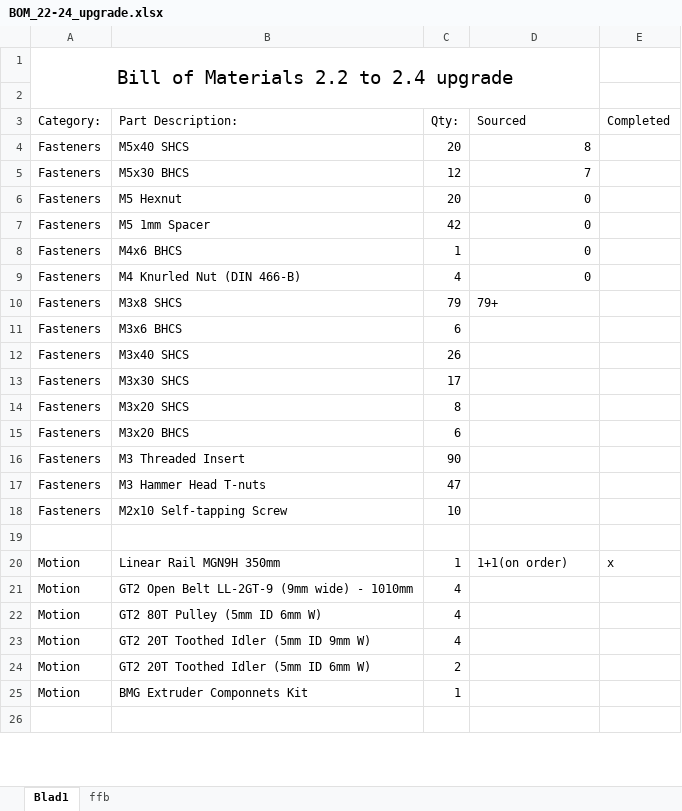
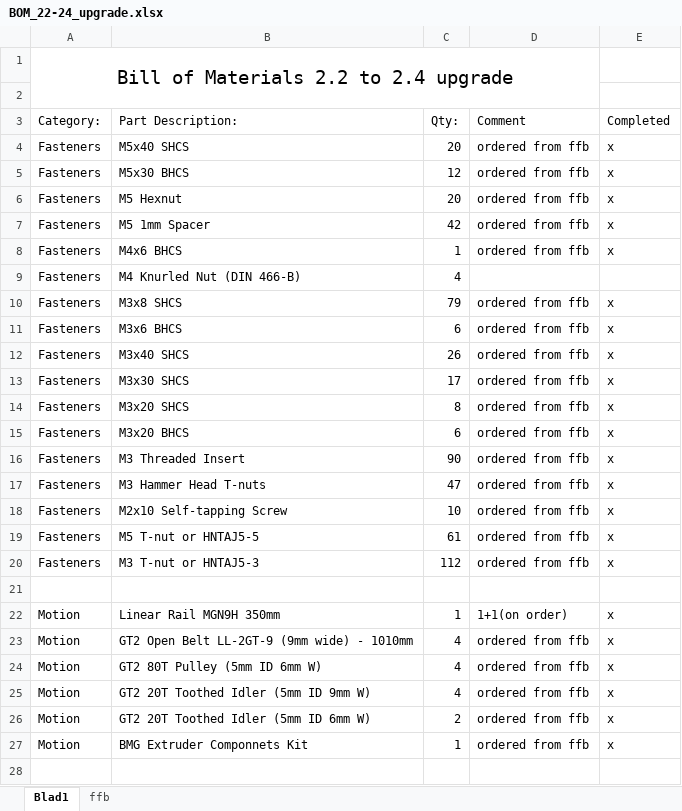
Before and after one commit to hhammarstrand/Voron-2, an Excel workbook: v2_white/BOM_22-24_upgrade.xlsx, sheet Blad1, drawn as a sheet; only a part is shown; values as stored, in another font and other column widths than the file's, no borders; table styles not drawn; addresses are those after the commit; the diff covers the shown part only; the diff names each change by its address in the sheet, - before the commit and + after, or states it on an @@ line.

Commit message:
Update BOM_22-24_upgrade.xlsx

```diff
--- a/v2_white/BOM_22-24_upgrade.xlsx (sheet Blad1)
+++ b/v2_white/BOM_22-24_upgrade.xlsx (sheet Blad1)
-D3: Sourced
+D3: Comment
-D4 (Comment): 8
+D4 (Comment): ordered from ffb
-E4:E8 (Completed): (empty)
+E4:E8 (Completed): x
-D5 (Comment): 7
+D5 (Comment): ordered from ffb
-D6:D8 (Comment): 0
+D6:D8 (Comment): ordered from ffb
-D9 (Comment): 0
+D9 (Comment): (empty)
-D10 (Comment): 79+
+D10 (Comment): ordered from ffb
-E10:E18 (Completed): (empty)
+E10:E18 (Completed): x
-D11:D18 (Comment): (empty)
+D11:D18 (Comment): ordered from ffb
+row 19: Fasteners | M5 T-nut or HNTAJ5-5 | 61 | ordered from ffb | x
+row 20: Fasteners | M3 T-nut or HNTAJ5-3 | 112 | ordered from ffb | x
-D23:D27 (Comment): (empty)
+D23:D27 (Comment): ordered from ffb
-E23:E27 (Completed): (empty)
+E23:E27 (Completed): x
```
Also changed, not shown: 2 added rows, 1 removed row and 19 edited cells elsewhere in this sheet.
